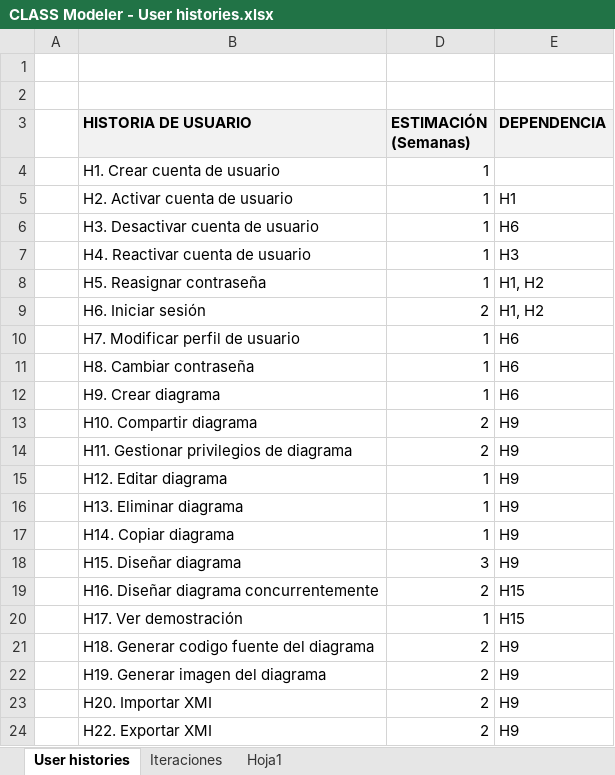
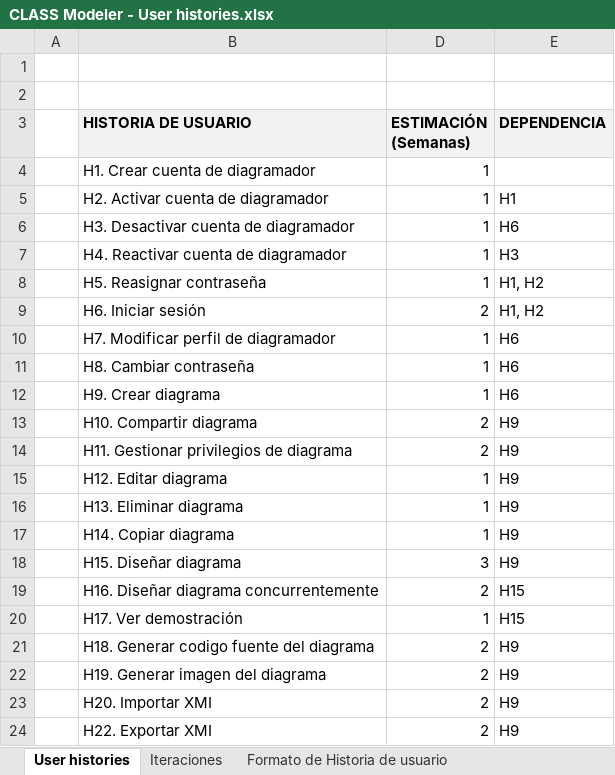
Before and after one commit to gldiazcardenas/CLASSModeler, an Excel workbook: documentation/CLASS Modeler - User histories.xlsx, sheet User histories, drawn as a sheet; values as stored, in another font and other column widths than the file's, no borders; the diff names each change by its address in the sheet, - before the commit and + after, or states it on an @@ line.

Commit message:
Documentation

```diff
--- a/documentation/CLASS Modeler - User histories.xlsx (sheet User histories)
+++ b/documentation/CLASS Modeler - User histories.xlsx (sheet User histories)
-sheet tab: Hoja1
+sheet tab: Formato de Historia de usuario
-B4 (HISTORIA DE USUARIO): H1. Crear cuenta de usuario
+B4 (HISTORIA DE USUARIO): H1. Crear cuenta de diagramador
-B5 (HISTORIA DE USUARIO): H2. Activar cuenta de usuario
+B5 (HISTORIA DE USUARIO): H2. Activar cuenta de diagramador
-B6 (HISTORIA DE USUARIO): H3. Desactivar cuenta de usuario
+B6 (HISTORIA DE USUARIO): H3. Desactivar cuenta de diagramador
-B7 (HISTORIA DE USUARIO): H4. Reactivar cuenta de usuario
+B7 (HISTORIA DE USUARIO): H4. Reactivar cuenta de diagramador
-B10 (HISTORIA DE USUARIO): H7. Modificar perfil de usuario
+B10 (HISTORIA DE USUARIO): H7. Modificar perfil de diagramador
```
Also changed, not shown: 4 other files.
